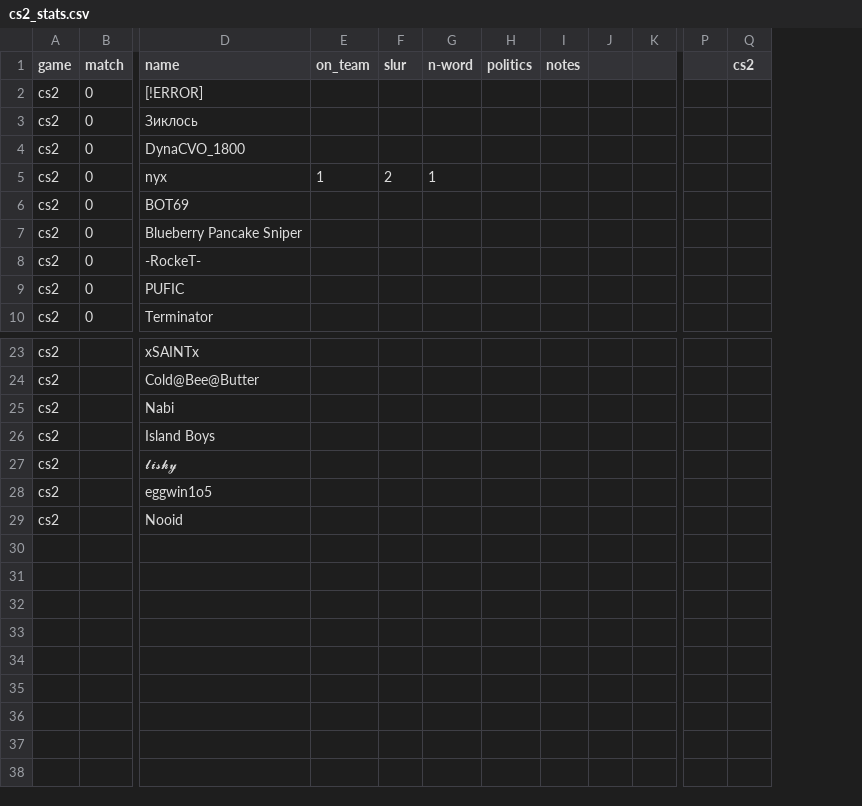
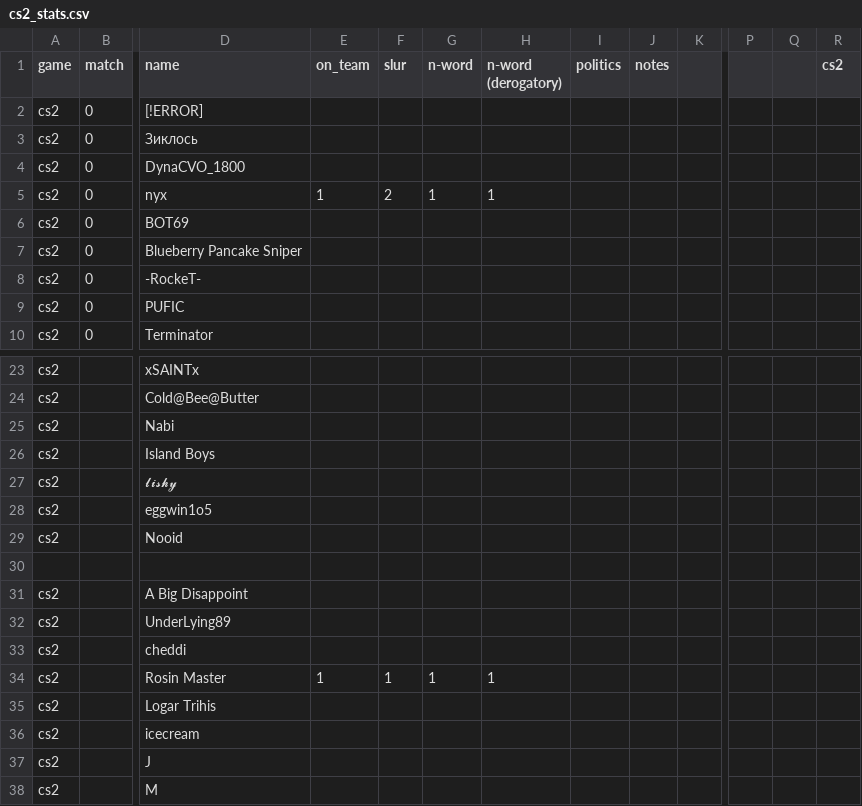
Before and after one commit to jjame21/free-speech-warios, a CSV file: cs2_stats.csv, drawn as a sheet; only a part is shown, gaps mark what is left out; removed rows and columns are numbered as before the commit, all else as after; rows hold the shown columns only; the diff names each change by its address in the sheet, - before the commit and + after, or states it on an @@ line.

Commit message:
📦 +game

```diff
--- a/cs2_stats.csv
+++ b/cs2_stats.csv
+column H (n-word (derogatory)), row 5: 1
-column J, empty
+column Q, empty
+row 30: (empty)
+row 31: cs2 |  | A Big Disappoint
+row 32: cs2 |  | UnderLying89
+row 33: cs2 |  | cheddi
+row 34: cs2 |  | Rosin Master | 1 | 1 | 1 | 1
+row 35: cs2 |  | Logar Trihis
+row 36: cs2 |  | icecream
+row 37: cs2 |  | J
+row 38: cs2 |  | M
```
